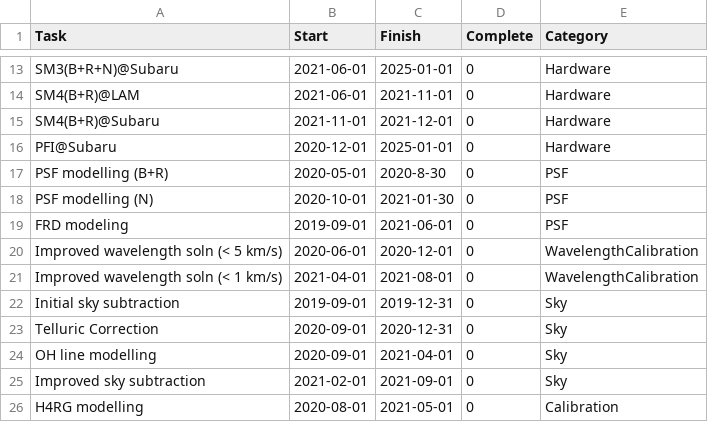
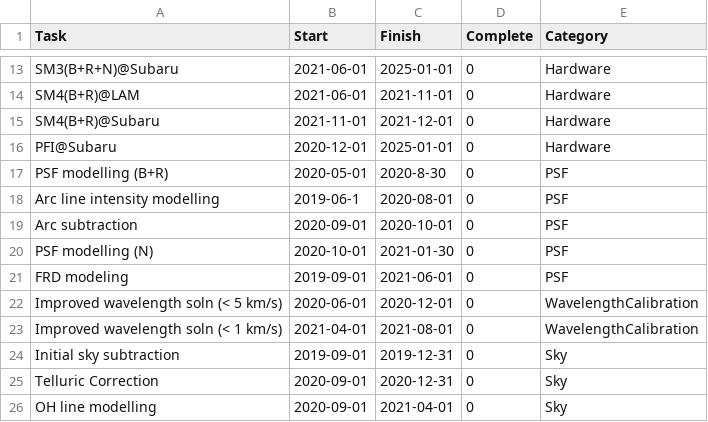
Before and after one commit to hassanxp/2DDRP-plan, a CSV file: timeline/drp-plan.csv, drawn as a sheet; only a part is shown, gaps mark what is left out; the shorter side is filled out with more unchanged rows; the diff names each change by its address in the sheet, - before the commit and + after, or states it on an @@ line.

Commit message:
plan before internal PU discussions today

```diff
--- a/timeline/drp-plan.csv
+++ b/timeline/drp-plan.csv
+row 18: Arc line intensity modelling | 2019-06-1 | 2020-08-01 | 0 | PSF
+row 19: Arc subtraction | 2020-09-01 | 2020-10-01 | 0 | PSF
```
Also changed, not shown: 2 other files.
